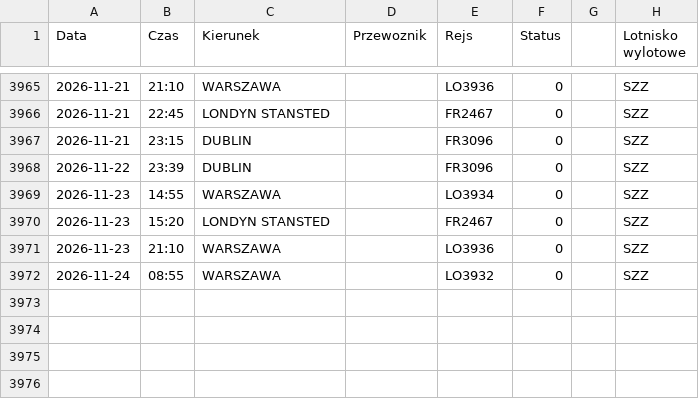
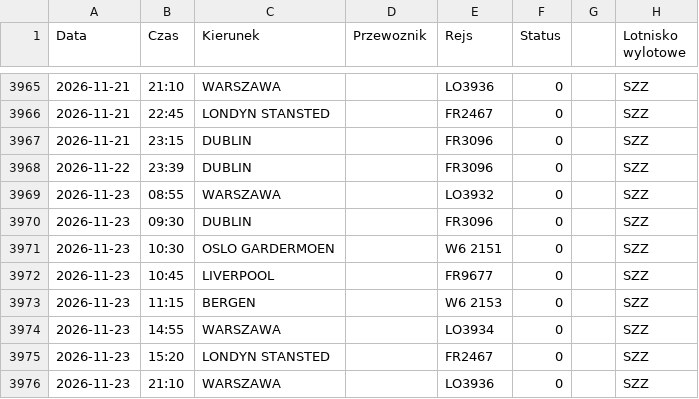
Before and after one commit to grzegorz-nowacki/departures-scraper, a CSV file: scraper/scraper_output/tabela_odlotow_SZZ.csv, drawn as a sheet; only a part is shown, gaps mark what is left out; the shorter side is filled out with more unchanged rows; the diff names each change by its address in the sheet, - before the commit and + after, or states it on an @@ line.

```diff
--- a/scraper/scraper_output/tabela_odlotow_SZZ.csv
+++ b/scraper/scraper_output/tabela_odlotow_SZZ.csv
+row 3969: 2026-11-23 | 08:55 | WARSZAWA |  | LO3932 | 0 |  | SZZ
+row 3970: 2026-11-23 | 09:30 | DUBLIN |  | FR3096 | 0 |  | SZZ
+row 3971: 2026-11-23 | 10:30 | OSLO GARDERMOEN |  | W6 2151 | 0 |  | SZZ
+row 3972: 2026-11-23 | 10:45 | LIVERPOOL |  | FR9677 | 0 |  | SZZ
+row 3973: 2026-11-23 | 11:15 | BERGEN |  | W6 2153 | 0 |  | SZZ
```
Also changed, not shown: scraper/scraper_output/tabela_odlotow_BZG.csv, scraper/scraper_output/tabela_odlotow_RZE.csv, 3 other files.
